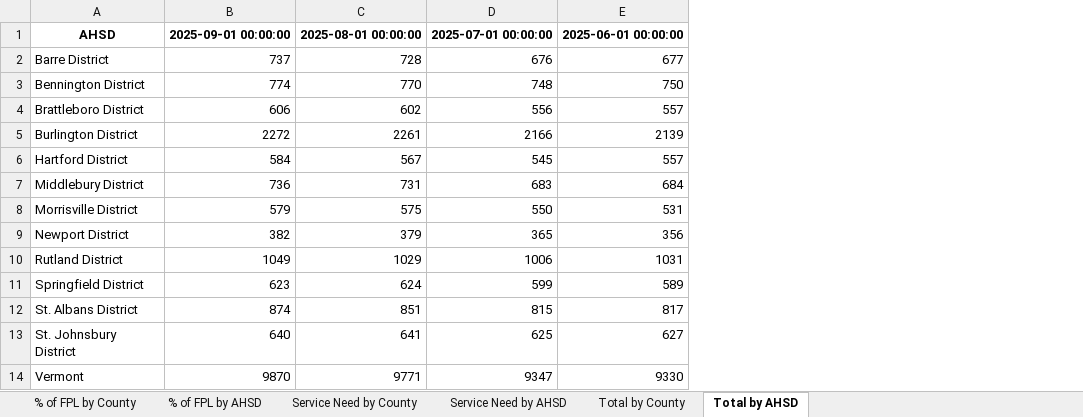
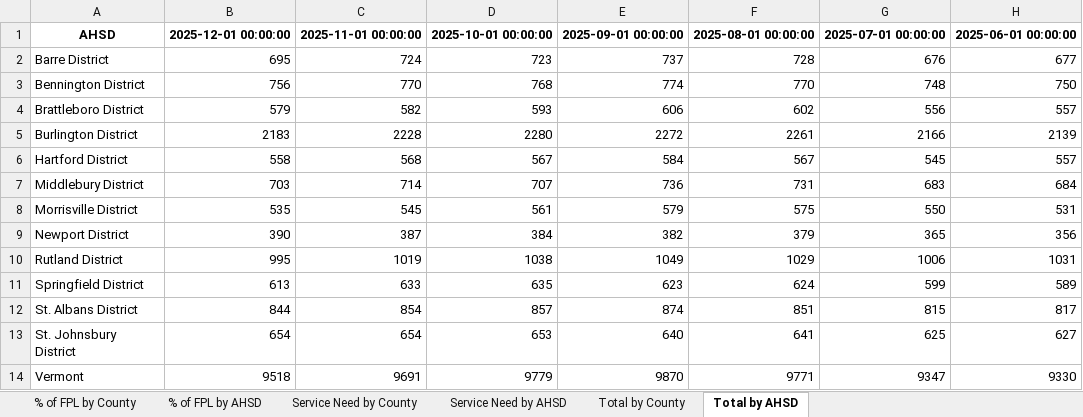
Before and after one commit to vermontkidsdata-org/vermontkidsdata-app, an Excel workbook: suppression/family-fy23-fy25.xlsx, sheet Total by AHSD, drawn as a sheet; only a part is shown; values as stored, in another font and other column widths than the file's, no borders; the diff names each change by its address in the sheet, - before the commit and + after, or states it on an @@ line.

```diff
--- a/suppression/family-fy23-fy25.xlsx (sheet Total by AHSD)
+++ b/suppression/family-fy23-fy25.xlsx (sheet Total by AHSD)
+column B, rows 1-14: 2025-12-01 00:00:00 | 695 | 756 | 579 | 2183 | 558 | 703 | 535 | 390 | 995 | 613 | 844 | 654 | 9518
+column C, rows 1-14: 2025-11-01 00:00:00 | 724 | 770 | 582 | 2228 | 568 | 714 | 545 | 387 | 1019 | 633 | 854 | 654 | 9691
+column D, rows 1-14: 2025-10-01 00:00:00 | 723 | 768 | 593 | 2280 | 567 | 707 | 561 | 384 | 1038 | 635 | 857 | 653 | 9779
```
Also changed, not shown: sheet % of FPL by County, sheet % of FPL by AHSD, sheet Service Need by County, sheet Service Need by AHSD, sheet Total by County, suppression/Act 76 Family Data FY 23-25.xlsx, suppression/Child Data FY 23-25.xlsx, 11 other files.
